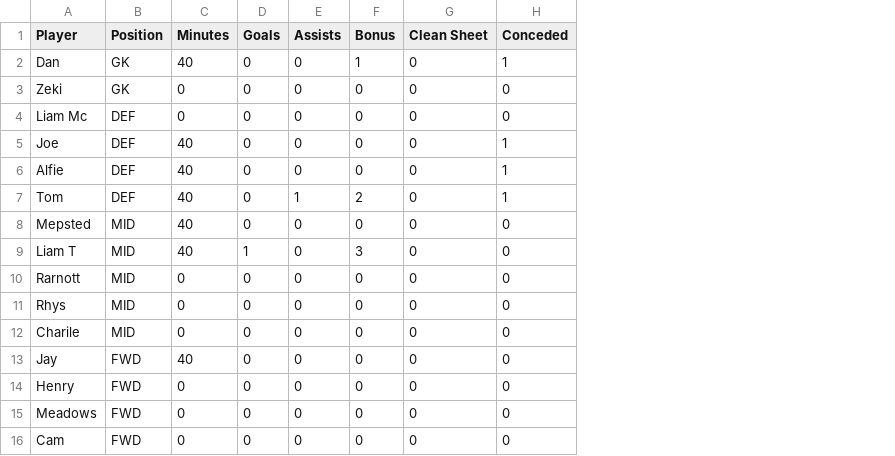
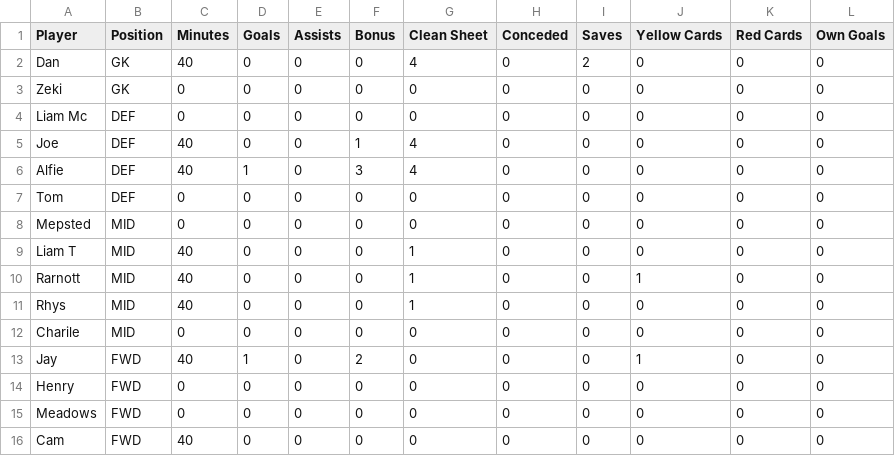
Before and after one commit to liammcswiney/fpl, a CSV file: data/5_player_stats.csv, drawn as a sheet; the diff names each change by its address in the sheet, - before the commit and + after, or states it on an @@ line.

```diff
--- a/data/5_player_stats.csv
+++ b/data/5_player_stats.csv
+column I (Saves), rows 2-16: 2 | 0 | 0 | 0 | 0 | 0 | 0 | 0 | 0 | 0 | 0 | 0 | 0 | 0 | 0
+column J (Yellow Cards), rows 2-16: 0 | 0 | 0 | 0 | 0 | 0 | 0 | 0 | 1 | 0 | 0 | 1 | 0 | 0 | 0
+column K (Red Cards), rows 2-16: all 0
+column L (Own Goals), rows 2-16: all 0
-F2 (Bonus): 1
+F2 (Bonus): 0
-G2 (Clean Sheet): 0
+G2 (Clean Sheet): 4
-H2 (Conceded): 1
+H2 (Conceded): 0
-F5 (Bonus): 0
+F5 (Bonus): 1
-G5:G6 (Clean Sheet): 0
+G5:G6 (Clean Sheet): 4
-H5:H7 (Conceded): 1
+H5:H7 (Conceded): 0
-D6 (Goals): 0
+D6 (Goals): 1
-F6 (Bonus): 0
+F6 (Bonus): 3
-C7:C8 (Minutes): 40
+C7:C8 (Minutes): 0
-E7 (Assists): 1
+E7 (Assists): 0
-F7 (Bonus): 2
+F7 (Bonus): 0
-D9 (Goals): 1
+D9 (Goals): 0
-F9 (Bonus): 3
+F9 (Bonus): 0
-G9:G11 (Clean Sheet): 0
+G9:G11 (Clean Sheet): 1
-C10:C11 (Minutes): 0
+C10:C11 (Minutes): 40
-D13 (Goals): 0
+D13 (Goals): 1
-F13 (Bonus): 0
+F13 (Bonus): 2
-C16 (Minutes): 0
+C16 (Minutes): 40
```
Also changed, not shown: data/1_player_stats.csv, data/2_player_stats.csv, 18 other files.
